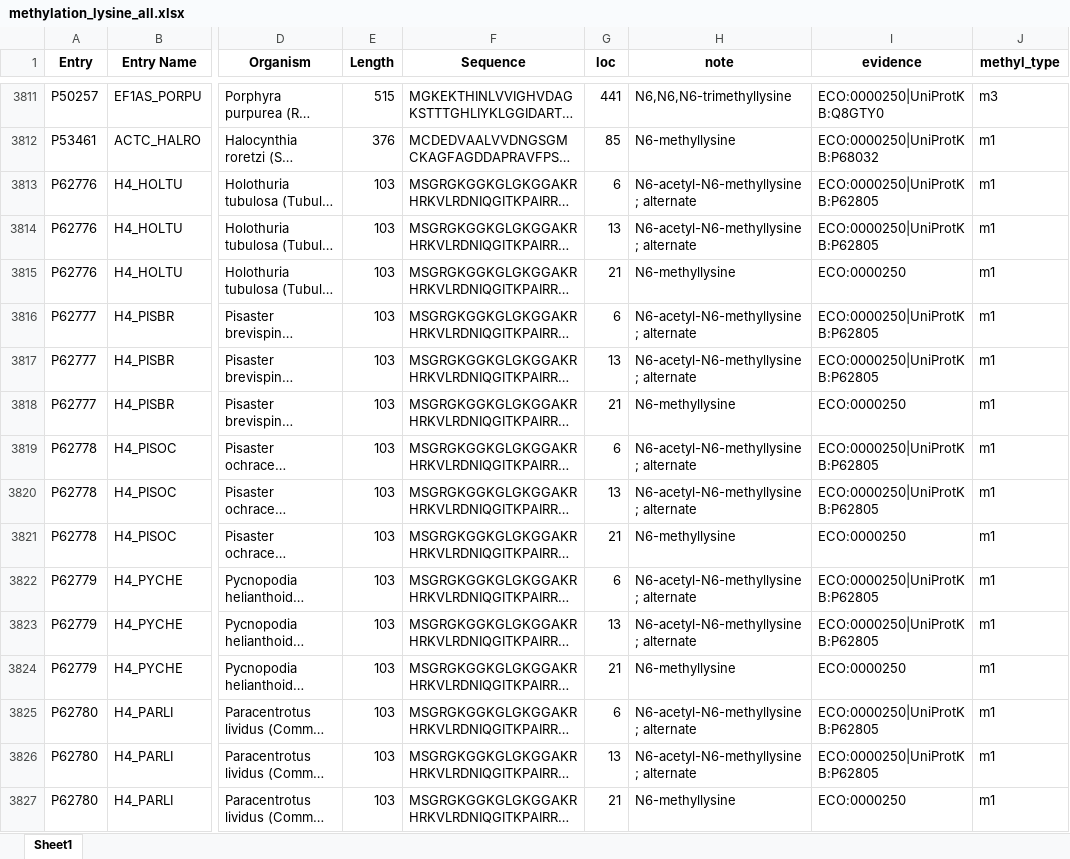
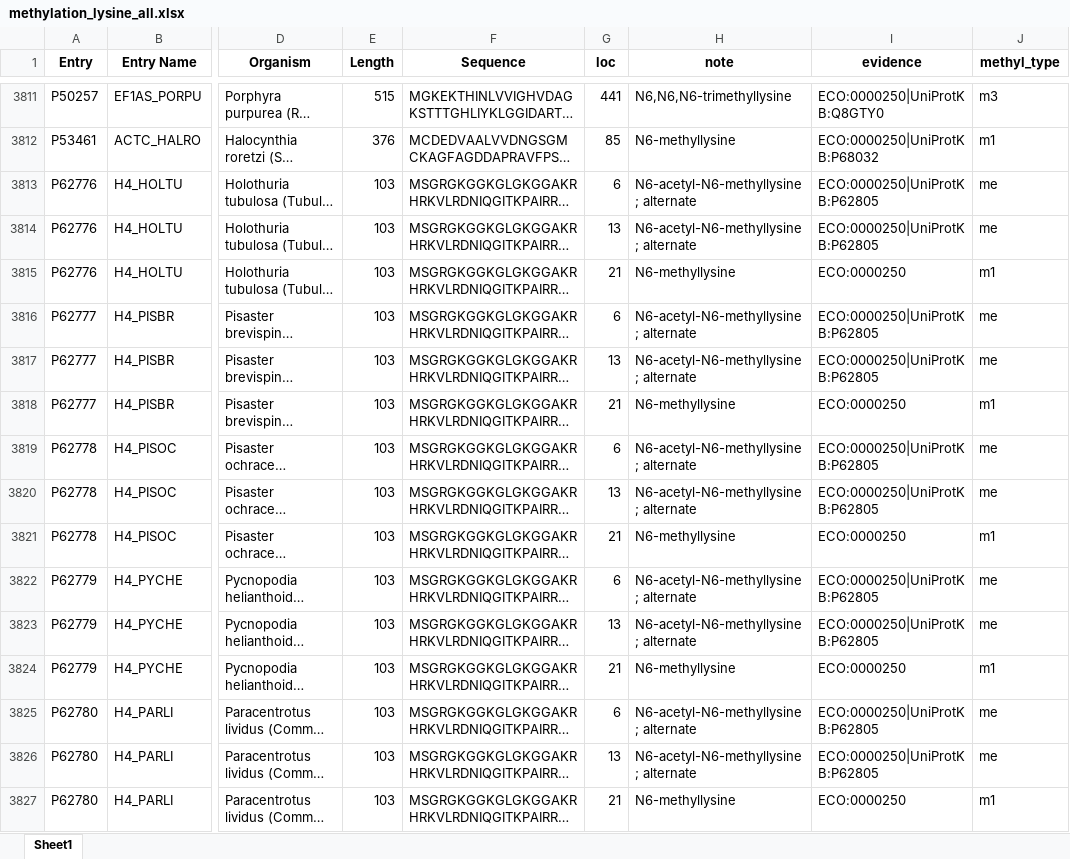
Before and after one commit to suxi0904/methyl_data.github.io, an Excel workbook: datasets/methylation_lysine_all.xlsx, sheet Sheet1, drawn as a sheet; only a part is shown, gaps mark what is left out; long unchanged cells end in …; values as stored, in another font and other column widths than the file's, no borders; the diff covers the shown part only; the diff names each change by its address in the sheet, - before the commit and + after, or states it on an @@ line.

```diff
--- a/datasets/methylation_lysine_all.xlsx (sheet Sheet1)
+++ b/datasets/methylation_lysine_all.xlsx (sheet Sheet1)
-J3813:J3814 (methyl_type): m1
+J3813:J3814 (methyl_type): me
-J3816:J3817 (methyl_type): m1
+J3816:J3817 (methyl_type): me
-J3819:J3820 (methyl_type): m1
+J3819:J3820 (methyl_type): me
-J3822:J3823 (methyl_type): m1
+J3822:J3823 (methyl_type): me
-J3825:J3826 (methyl_type): m1
+J3825:J3826 (methyl_type): me
```
Also changed, not shown: 142 edited cells elsewhere in this sheet, datasets/methylation_arginine_exp.xlsx, datasets/methylation_lysine_exp.xlsx, 2 other files.
